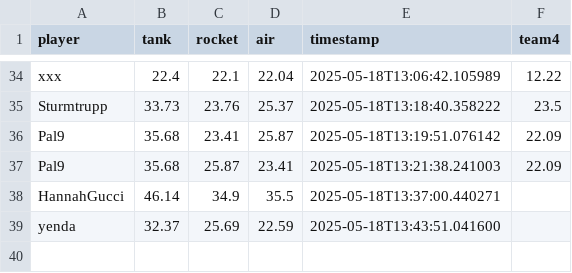
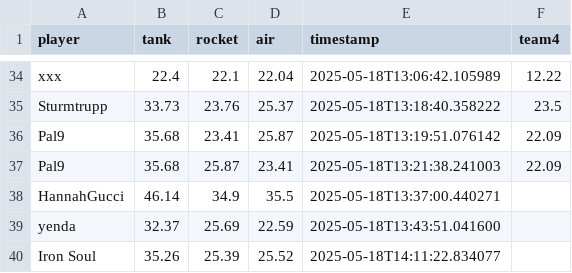
Before and after one commit to Stepanekmi/vs-data-store, a CSV file: data/power_data.csv, drawn as a sheet; only a part is shown, gaps mark what is left out; the diff names each change by its address in the sheet, - before the commit and + after, or states it on an @@ line.

Commit message:
Power data for Iron Soul

```diff
--- a/data/power_data.csv
+++ b/data/power_data.csv
+row 40: Iron Soul | 35.26 | 25.39 | 25.52 | 2025-05-18T14:11:22.834077
```
